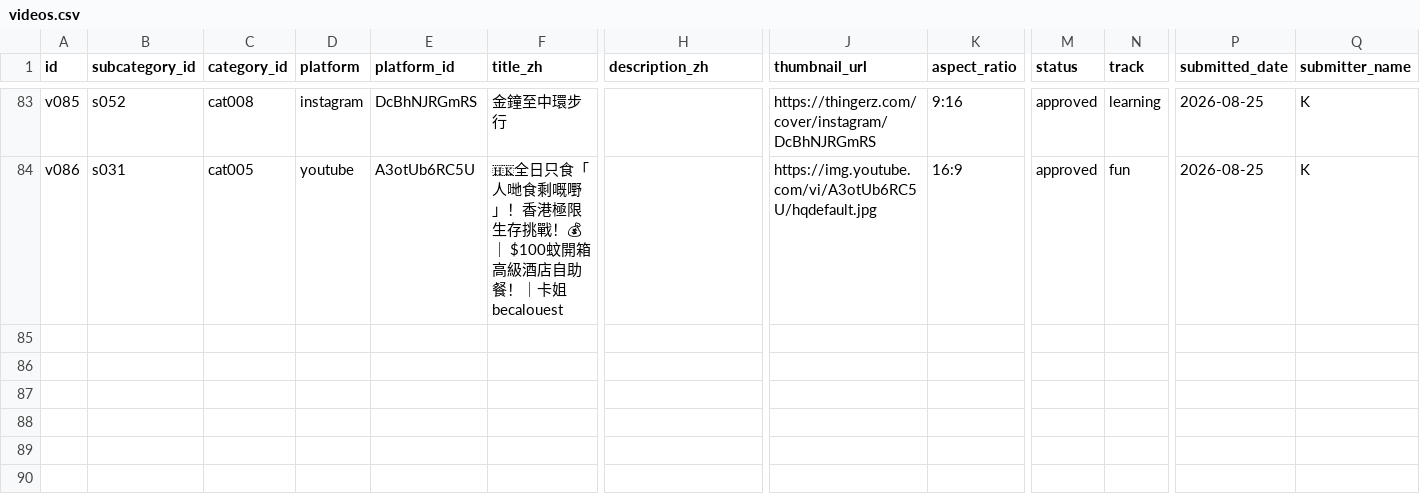
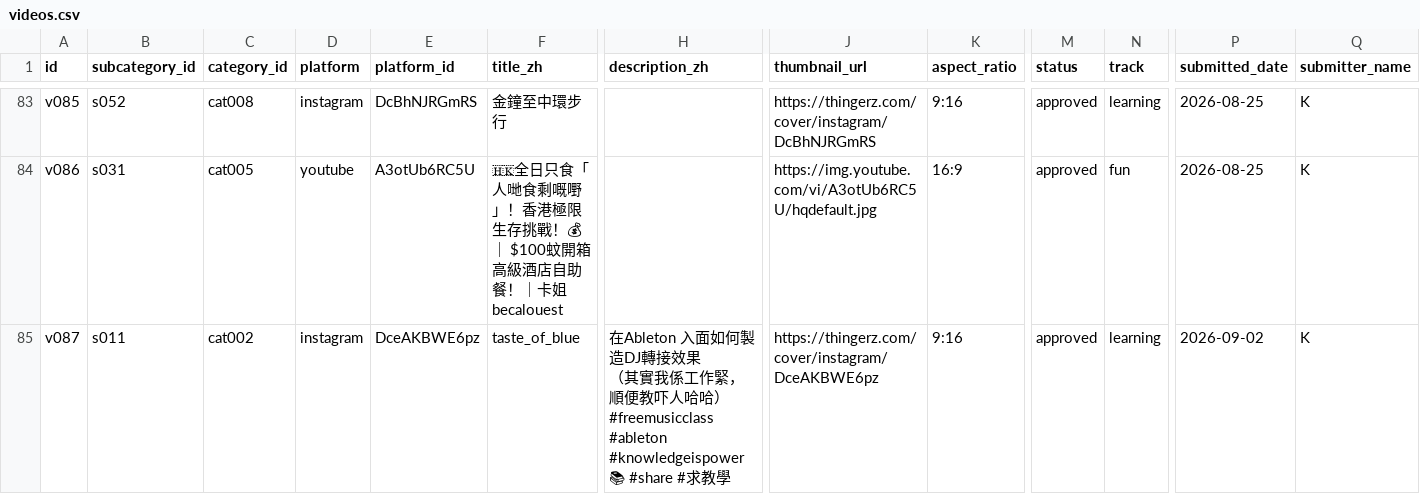
Before and after one commit to gbeoho/Thingerz, a CSV file: data/videos.csv, drawn as a sheet; only a part is shown, gaps mark what is left out; rows hold the shown columns only; ↵ is a line break in a cell; the diff names each change by its address in the sheet, - before the commit and + after, or states it on an @@ line.

Commit message:
data: daily backup 2026-09-02 03:00

```diff
--- a/data/videos.csv
+++ b/data/videos.csv
+row 85: v087 | s011 | cat002 | instagram | DceAKBWE6pz | taste_of_blue | 在Ableton 入面如何製造DJ轉接效果 ↵ （其實我係工作緊，順便教吓人哈哈） ↵ #freemusicclass #ableton #knowledgeispower📚 #share #求教學 | https://thingerz.com/cover/instagram/DceAKBWE6pz | 9:16 | approved | learning | 2026-09-02 | K
```
Also changed, not shown: data/news.csv, data/submissions.csv, 2 other files.
